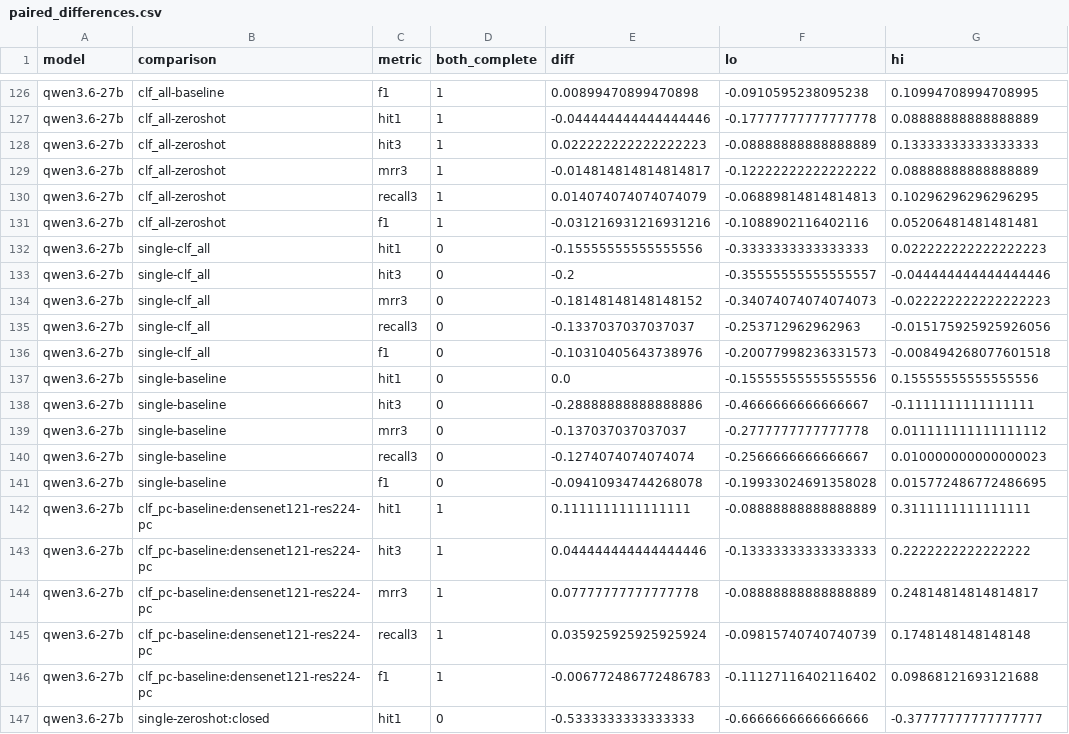
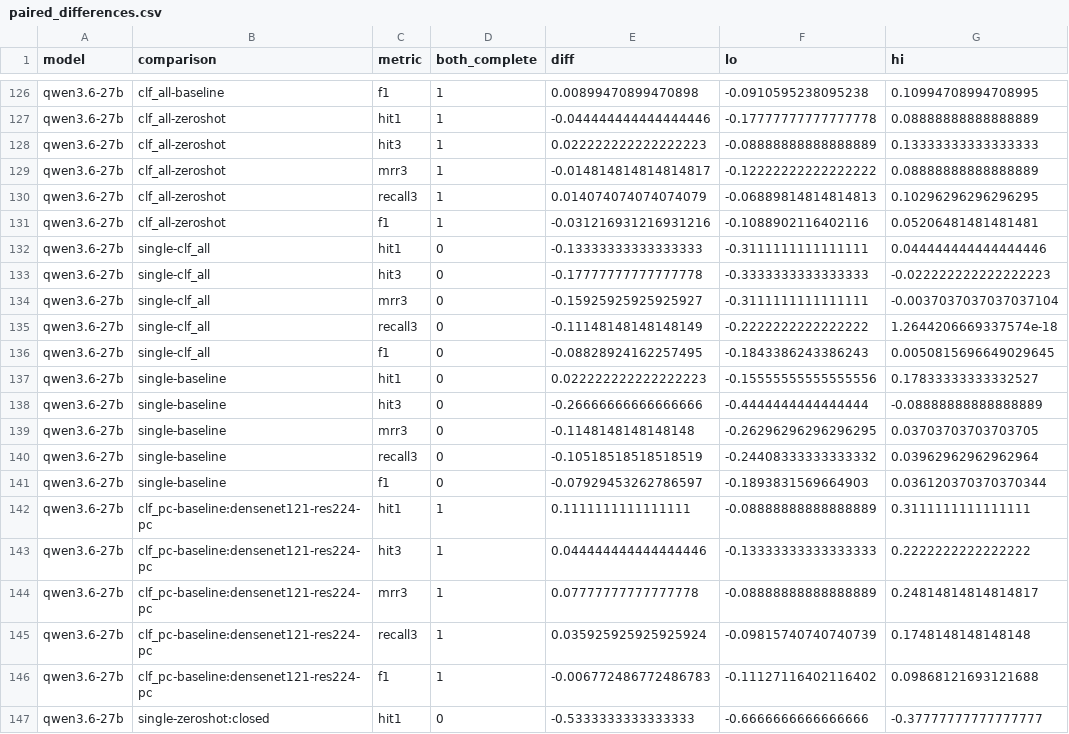
Before and after one commit to CodeWracker/AgentXray, a CSV file: analysis/exp1/paired_differences.csv, drawn as a sheet; only a part is shown, gaps mark what is left out; the diff covers the shown part only.

```diff
--- a/analysis/exp1/paired_differences.csv
+++ b/analysis/exp1/paired_differences.csv
@@ -131,12 +131,12 @@ qwen3.6-27b,clf_all-zeroshot,recall3,1,0.014074074074074079,-0.06889814814814813
 qwen3.6-27b,clf_all-zeroshot,f1,1,-0.031216931216931216,-0.1088902116402116,0.05206481481481481
-qwen3.6-27b,single-clf_all,hit1,0,-0.15555555555555556,-0.3333333333333333,0.022222222222222223
-qwen3.6-27b,single-clf_all,hit3,0,-0.2,-0.35555555555555557,-0.044444444444444446
-qwen3.6-27b,single-clf_all,mrr3,0,-0.18148148148148152,-0.34074074074074073,-0.022222222222222223
-qwen3.6-27b,single-clf_all,recall3,0,-0.1337037037037037,-0.253712962962963,-0.015175925925926056
-qwen3.6-27b,single-clf_all,f1,0,-0.10310405643738976,-0.20077998236331573,-0.008494268077601518
-qwen3.6-27b,single-baseline,hit1,0,0.0,-0.15555555555555556,0.15555555555555556
-qwen3.6-27b,single-baseline,hit3,0,-0.28888888888888886,-0.4666666666666667,-0.1111111111111111
-qwen3.6-27b,single-baseline,mrr3,0,-0.137037037037037,-0.2777777777777778,0.011111111111111112
-qwen3.6-27b,single-baseline,recall3,0,-0.1274074074074074,-0.2566666666666667,0.010000000000000023
-qwen3.6-27b,single-baseline,f1,0,-0.09410934744268078,-0.19933024691358028,0.015772486772486695
+qwen3.6-27b,single-clf_all,hit1,0,-0.13333333333333333,-0.3111111111111111,0.044444444444444446
+qwen3.6-27b,single-clf_all,hit3,0,-0.17777777777777778,-0.3333333333333333,-0.022222222222222223
+qwen3.6-27b,single-clf_all,mrr3,0,-0.15925925925925927,-0.3111111111111111,-0.0037037037037037104
+qwen3.6-27b,single-clf_all,recall3,0,-0.11148148148148149,-0.2222222222222222,1.2644206669337574e-18
+qwen3.6-27b,single-clf_all,f1,0,-0.08828924162257495,-0.1843386243386243,0.0050815696649029645
+qwen3.6-27b,single-baseline,hit1,0,0.022222222222222223,-0.15555555555555556,0.17833333333332527
+qwen3.6-27b,single-baseline,hit3,0,-0.26666666666666666,-0.4444444444444444,-0.08888888888888889
+qwen3.6-27b,single-baseline,mrr3,0,-0.1148148148148148,-0.26296296296296295,0.03703703703703705
+qwen3.6-27b,single-baseline,recall3,0,-0.10518518518518519,-0.24408333333333332,0.03962962962962964
+qwen3.6-27b,single-baseline,f1,0,-0.07929453262786597,-0.1893831569664903,0.036120370370370344
 qwen3.6-27b,clf_pc-baseline:densenet121-res224-pc,hit1,1,0.1111111111111111,-0.08888888888888889,0.3111111111111111
```
Also changed, not shown: 131 edited cells elsewhere in this file, analysis/exp1/cases.csv, analysis/exp1/oov_audit.csv, 11 other files.
